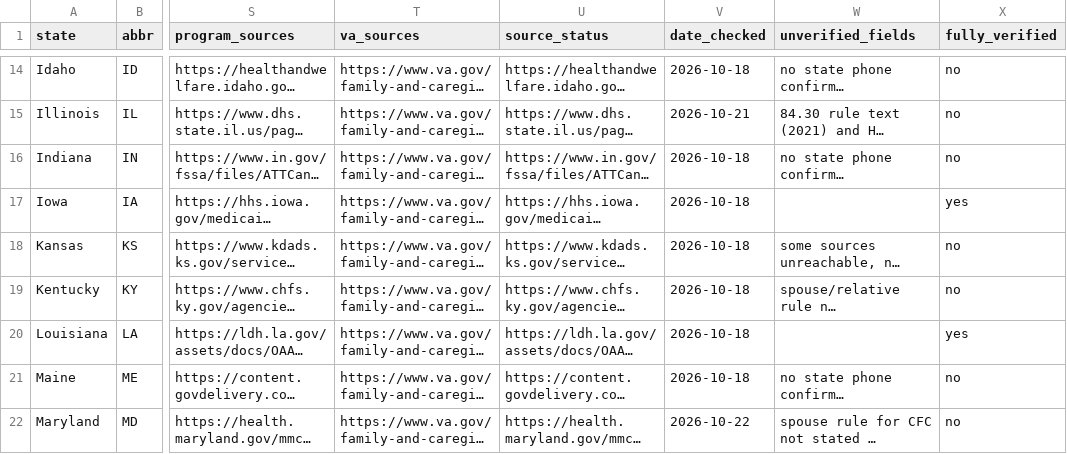
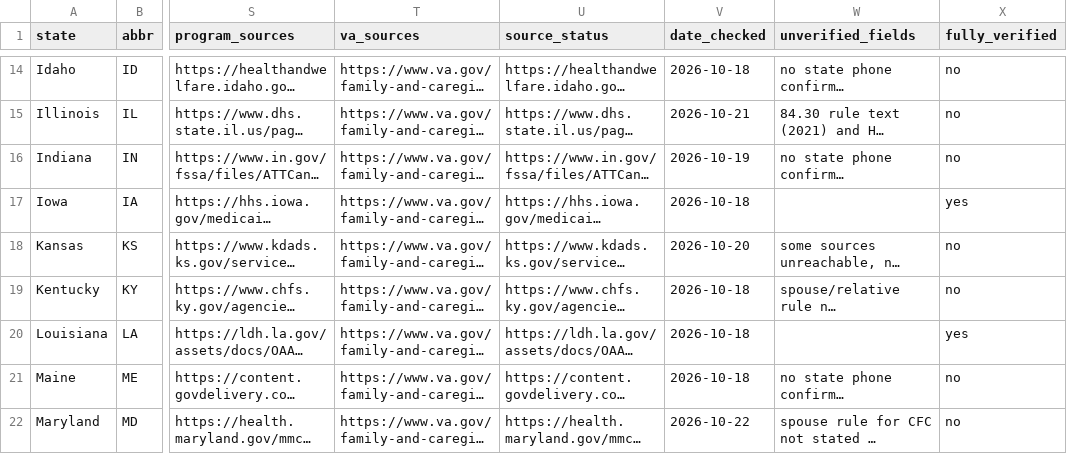
Before and after one commit to blakeportable7-del/paidtocare-caregiver-pay-data, a CSV file: family-caregiver-pay-2026.csv, drawn as a sheet; only a part is shown, gaps mark what is left out; long unchanged cells end in …; the diff covers the shown part only; the diff names each change by its address in the sheet, - before the commit and + after, or states it on an @@ line.

Commit message:
Refresh from live site: Colorado and Tennessee dates, 8 states aligned; note Delaware and Hawaii

```diff
--- a/family-caregiver-pay-2026.csv
+++ b/family-caregiver-pay-2026.csv
-V16 (date_checked): 2026-10-18
+V16 (date_checked): 2026-10-19
-V18 (date_checked): 2026-10-18
+V18 (date_checked): 2026-10-20
```
Also changed, not shown: 16 edited cells elsewhere in this file, states-that-pay-family-caregivers.csv, 1 other file.
